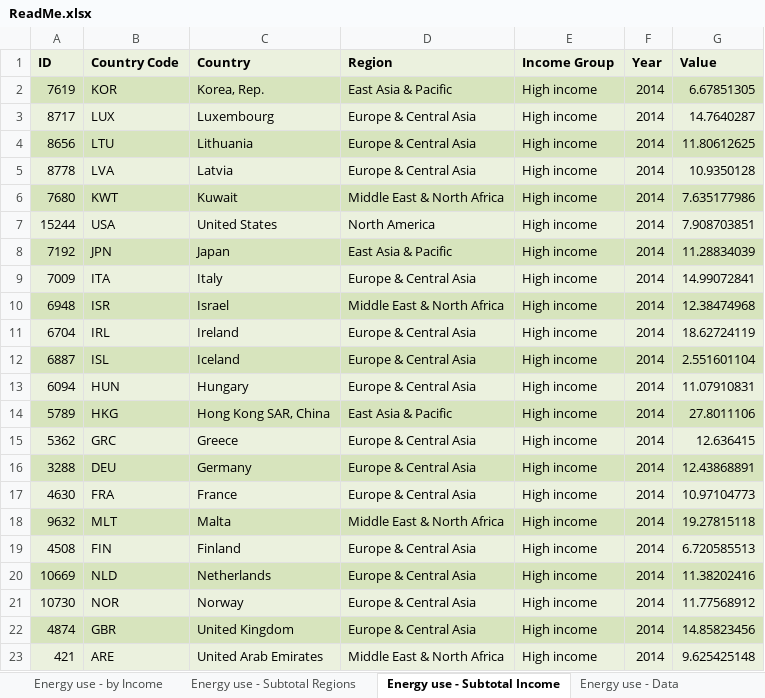
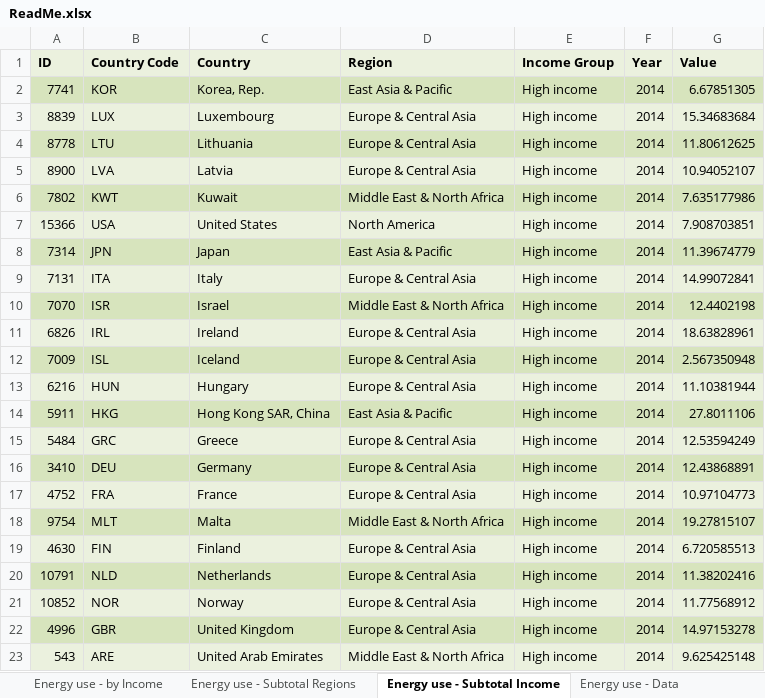
Before and after one commit to VassilievVV/SpreadCommander.Examples, an Excel workbook: Spreadsheet/ReadMe.xlsx, sheet Energy use - Subtotal Income, drawn as a sheet; only a part is shown; values as stored, in another font and other column widths than the file's, no borders; the diff covers the shown part only; the diff names each change by its address in the sheet, - before the commit and + after, or states it on an @@ line.

```diff
--- a/Spreadsheet/ReadMe.xlsx (sheet Energy use - Subtotal Income)
+++ b/Spreadsheet/ReadMe.xlsx (sheet Energy use - Subtotal Income)
-A2 (ID): 7619
+A2 (ID): 7741
-A3 (ID): 8717
+A3 (ID): 8839
-G3 (Value): 14.7640287
+G3 (Value): 15.34683684
-A4 (ID): 8656
+A4 (ID): 8778
-A5 (ID): 8778
+A5 (ID): 8900
-G5 (Value): 10.9350128
+G5 (Value): 10.94052107
-A6 (ID): 7680
+A6 (ID): 7802
-A7 (ID): 15244
+A7 (ID): 15366
-A8 (ID): 7192
+A8 (ID): 7314
-G8 (Value): 11.28834039
+G8 (Value): 11.39674779
-A9 (ID): 7009
+A9 (ID): 7131
-A10 (ID): 6948
+A10 (ID): 7070
-G10 (Value): 12.38474968
+G10 (Value): 12.4402198
-A11 (ID): 6704
+A11 (ID): 6826
-G11 (Value): 18.62724119
+G11 (Value): 18.63828961
-A12 (ID): 6887
+A12 (ID): 7009
-G12 (Value): 2.551601104
+G12 (Value): 2.567350948
-A13 (ID): 6094
+A13 (ID): 6216
-G13 (Value): 11.07910831
+G13 (Value): 11.10381944
-A14 (ID): 5789
+A14 (ID): 5911
-A15 (ID): 5362
+A15 (ID): 5484
-G15 (Value): 12.636415
+G15 (Value): 12.53594249
-A16 (ID): 3288
+A16 (ID): 3410
-A17 (ID): 4630
+A17 (ID): 4752
-A18 (ID): 9632
+A18 (ID): 9754
-G18 (Value): 19.27815118
+G18 (Value): 19.27815107
-A19 (ID): 4508
+A19 (ID): 4630
-A20 (ID): 10669
+A20 (ID): 10791
-A21 (ID): 10730
+A21 (ID): 10852
-A22 (ID): 4874
+A22 (ID): 4996
-G22 (Value): 14.85823456
+G22 (Value): 14.97153278
-A23 (ID): 421
+A23 (ID): 543
```
Also changed, not shown: 149 edited cells elsewhere in this sheet, sheet Energy use - Subtotal Regions, sheet Energy use - Data, sheet Energy use - Pivot, sheet Energy use - by Regions, sheet Energy use - by Income, charts or pictures, SQL/TextImportExport.xlsx, 52 other files.
